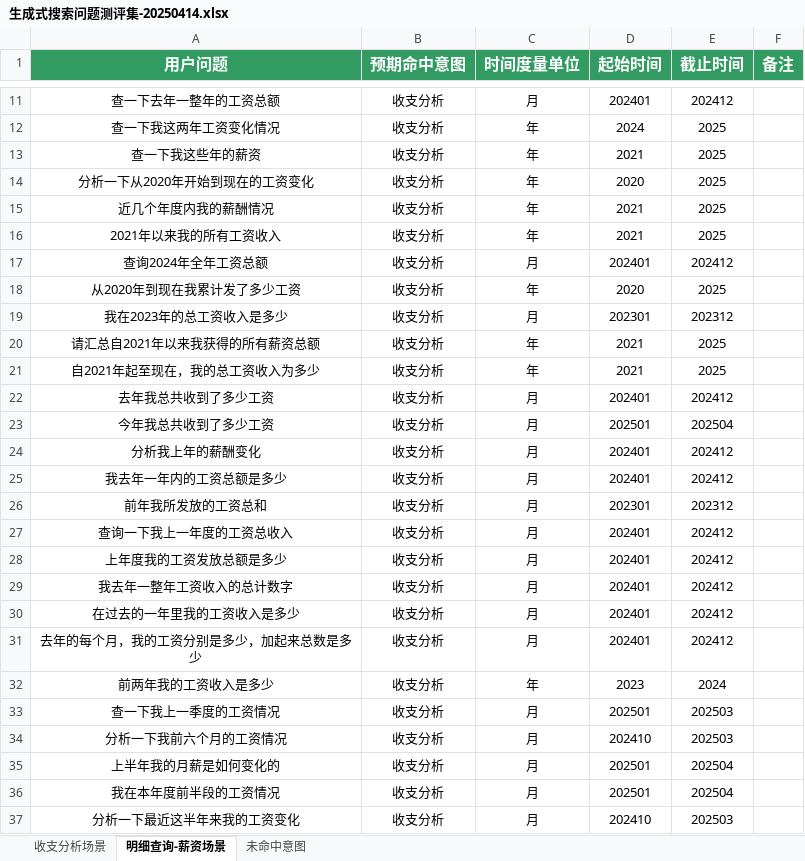
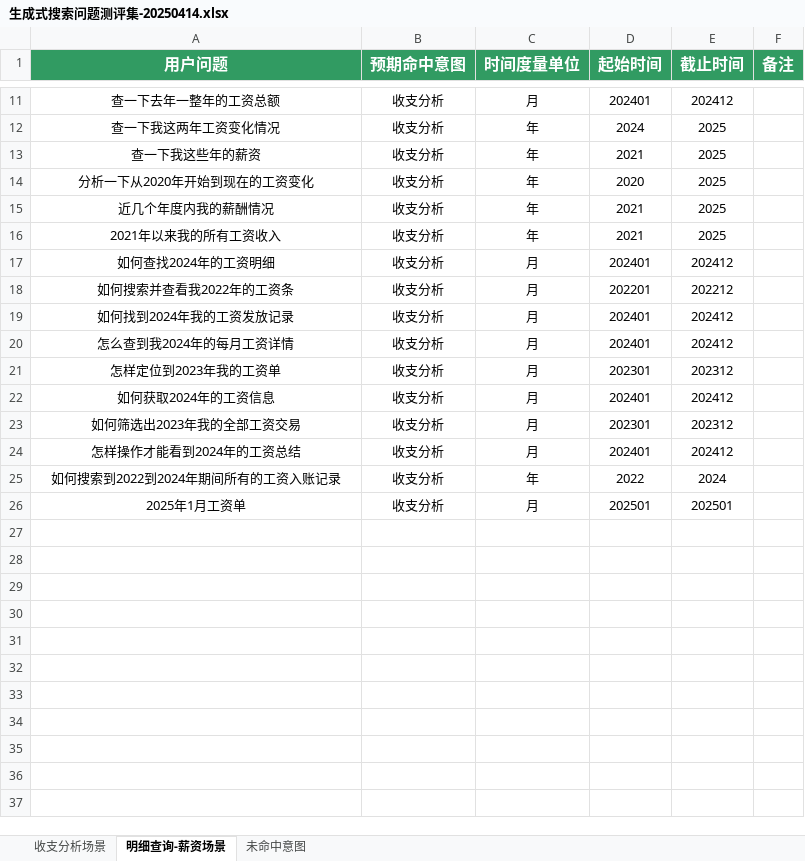
Before and after one commit to songtingze/prompt-optimizer, an Excel workbook: examples/discriminative_task/生成式搜索问题测评集-20250414.xlsx, sheet 明细查询-薪资场景, drawn as a sheet; only a part is shown, gaps mark what is left out; values as stored, in another font and other column widths than the file's, no borders; removed rows and columns are numbered as before the commit, all else as after; the diff names each change by its address in the sheet, - before the commit and + after, or states it on an @@ line.

```diff
--- a/examples/discriminative_task/生成式搜索问题测评集-20250414.xlsx (sheet 明细查询-薪资场景)
+++ b/examples/discriminative_task/生成式搜索问题测评集-20250414.xlsx (sheet 明细查询-薪资场景)
-A17 (用户问题): 查询2024年全年工资总额
+A17 (用户问题): 如何查找2024年的工资明细
-row 18: 从2020年到现在我累计发了多少工资 | 收支分析 | 年 | 2020 | 2025
-row 19: 我在2023年的总工资收入是多少 | 收支分析 | 月 | 202301 | 202312
-row 20: 请汇总自2021年以来我获得的所有薪资总额 | 收支分析 | 年 | 2021 | 2025
-row 21: 自2021年起至现在，我的总工资收入为多少 | 收支分析 | 年 | 2021 | 2025
+row 18: 如何搜索并查看我2022年的工资条 | 收支分析 | 月 | 202201 | 202212
-A19 (用户问题): 去年我总共收到了多少工资
+A19 (用户问题): 如何找到2024年我的工资发放记录
-row 23: 今年我总共收到了多少工资 | 收支分析 | 月 | 202501 | 202504
-row 24: 分析我上年的薪酬变化 | 收支分析 | 月 | 202401 | 202412
-A20 (用户问题): 我去年一年内的工资总额是多少
+A20 (用户问题): 怎么查到我2024年的每月工资详情
-A21 (用户问题): 前年我所发放的工资总和
+A21 (用户问题): 怎样定位到2023年我的工资单
-A22 (用户问题): 查询一下我上一年度的工资总收入
+A22 (用户问题): 如何获取2024年的工资信息
+row 23: 如何筛选出2023年我的全部工资交易 | 收支分析 | 月 | 202301 | 202312
-A24 (用户问题): 上年度我的工资发放总额是多少
+A24 (用户问题): 怎样操作才能看到2024年的工资总结
-row 29: 我去年一整年工资收入的总计数字 | 收支分析 | 月 | 202401 | 202412
-row 30: 在过去的一年里我的工资收入是多少 | 收支分析 | 月 | 202401 | 202412
-row 31: 去年的每个月，我的工资分别是多少，加起来总数是多少 | 收支分析 | 月 | 202401 | 202412
-A25 (用户问题): 前两年我的工资收入是多少
+A25 (用户问题): 如何搜索到2022到2024年期间所有的工资入账记录
-D25 (起始时间): 2023
+D25 (起始时间): 2022
-row 33: 查一下我上一季度的工资情况 | 收支分析 | 月 | 202501 | 202503
-row 34: 分析一下我前六个月的工资情况 | 收支分析 | 月 | 202410 | 202503
-row 35: 上半年我的月薪是如何变化的 | 收支分析 | 月 | 202501 | 202504
-A26 (用户问题): 我在本年度前半段的工资情况
+A26 (用户问题): 2025年1月工资单
-E26 (截止时间): 202504
+E26 (截止时间): 202501
-row 37: 分析一下最近这半年来我的工资变化 | 收支分析 | 月 | 202410 | 202503
```
Also changed, not shown: 8 other files.
